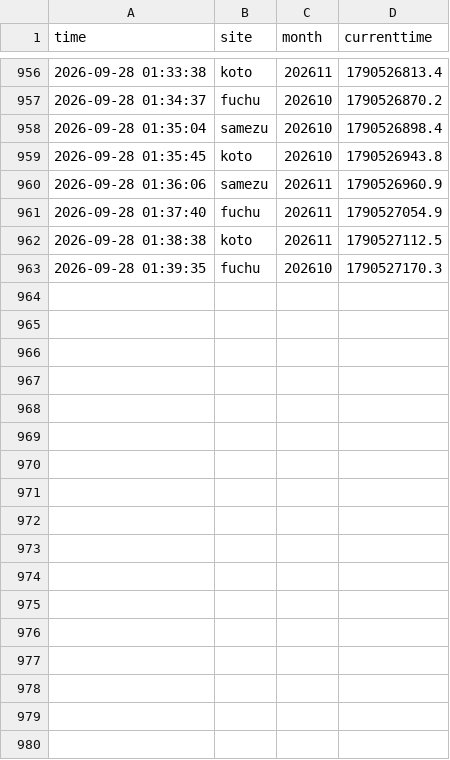
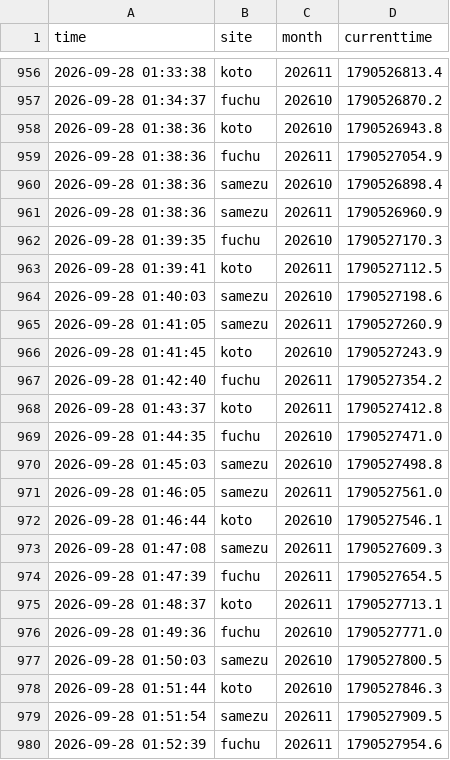
Before and after one commit to Juno264/menkyo-watch, a CSV file: data/cache.csv, drawn as a sheet; only a part is shown, gaps mark what is left out.

```diff
--- a/data/cache.csv
+++ b/data/cache.csv
@@ -957,7 +957,24 @@ time,site,month,currenttime
 2026-09-28 01:34:37,fuchu,202610,1790526870.2
-2026-09-28 01:35:04,samezu,202610,1790526898.4
-2026-09-28 01:35:45,koto,202610,1790526943.8
-2026-09-28 01:36:06,samezu,202611,1790526960.9
-2026-09-28 01:37:40,fuchu,202611,1790527054.9
-2026-09-28 01:38:38,koto,202611,1790527112.5
+2026-09-28 01:38:36,koto,202610,1790526943.8
+2026-09-28 01:38:36,fuchu,202611,1790527054.9
+2026-09-28 01:38:36,samezu,202610,1790526898.4
+2026-09-28 01:38:36,samezu,202611,1790526960.9
 2026-09-28 01:39:35,fuchu,202610,1790527170.3
+2026-09-28 01:39:41,koto,202611,1790527112.5
+2026-09-28 01:40:03,samezu,202610,1790527198.6
+2026-09-28 01:41:05,samezu,202611,1790527260.9
+2026-09-28 01:41:45,koto,202610,1790527243.9
+2026-09-28 01:42:40,fuchu,202611,1790527354.2
+2026-09-28 01:43:37,koto,202611,1790527412.8
+2026-09-28 01:44:35,fuchu,202610,1790527471.0
+2026-09-28 01:45:03,samezu,202610,1790527498.8
+2026-09-28 01:46:05,samezu,202611,1790527561.0
+2026-09-28 01:46:44,koto,202610,1790527546.1
+2026-09-28 01:47:08,samezu,202611,1790527609.3
+2026-09-28 01:47:39,fuchu,202611,1790527654.5
+2026-09-28 01:48:37,koto,202611,1790527713.1
+2026-09-28 01:49:36,fuchu,202610,1790527771.0
+2026-09-28 01:50:03,samezu,202610,1790527800.5
+2026-09-28 01:51:44,koto,202610,1790527846.3
+2026-09-28 01:51:54,samezu,202611,1790527909.5
+2026-09-28 01:52:39,fuchu,202611,1790527954.6
```
Also changed, not shown: data/events.csv, data/scans.csv, 1 other file.
